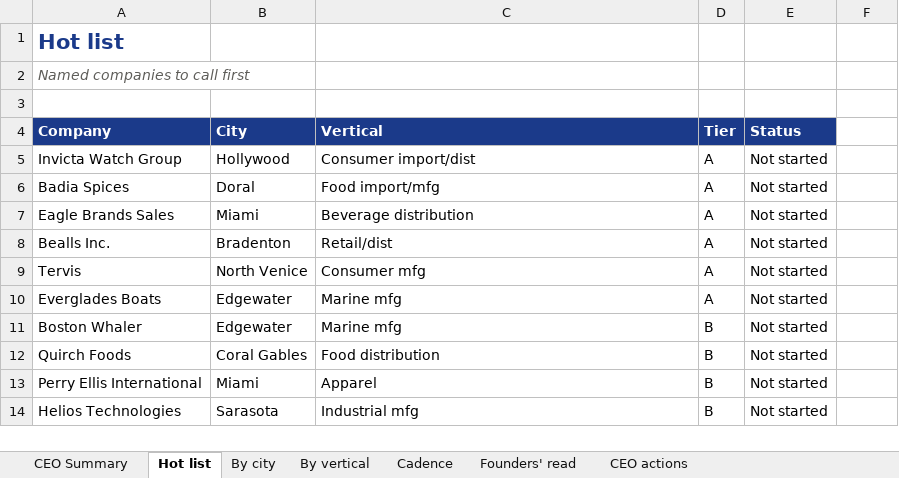
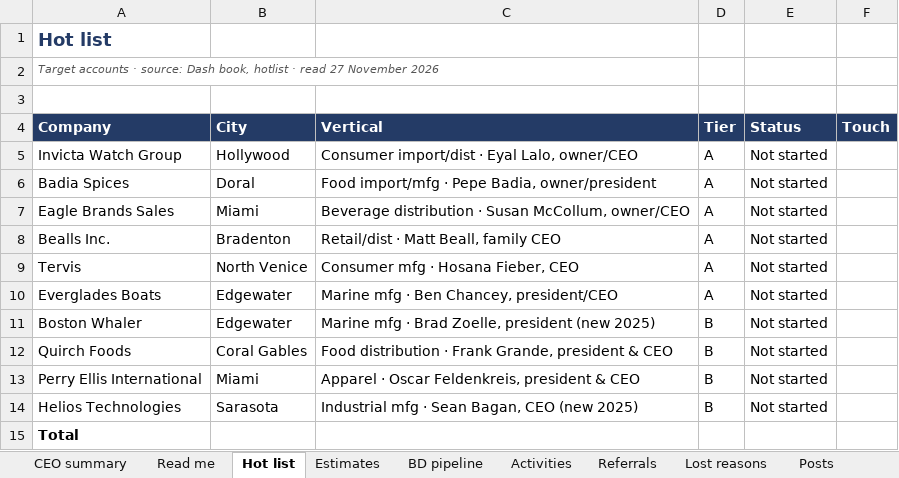
Before and after one commit to 196969/dash-app-, an Excel workbook: Dash-Growth-CEO-Workbook.xlsx, sheet Hot list, drawn as a sheet; values as stored, in another font and other column widths than the file's, no borders; the diff names each change by its address in the sheet, - before the commit and + after, or states it on an @@ line.

```diff
--- a/Dash-Growth-CEO-Workbook.xlsx (sheet Hot list)
+++ b/Dash-Growth-CEO-Workbook.xlsx (sheet Hot list)
-sheet tab: CEO Summary
+sheet tab: CEO summary
-sheet tab: By vertical
+sheet tab: Estimates
-sheet tab: Cadence
+sheet tab: BD pipeline
-sheet tab: Founders' read
+sheet tab: Activities
-sheet tab: CEO actions
+sheet tab: Referrals
-sheet tab: By city
+sheet tab: Read me
+sheet tab: Lost reasons
+sheet tab: Posts
@@ A1:A2 text size: smaller @@
-A1 text colour: #1B3A8A
+A1 text colour: #243B66
-A2 (Company): Named companies to call first
+A2 (Company): Target accounts · source: Dash book, hotlist · read 27 November 2026
-A4:E4 fill: #1B3A8A
+A4:E4 fill: #243B66
-F4: (empty)
+F4: Touch
-F4 fill: none
+F4 fill: #243B66
-C5 (Vertical): Consumer import/dist
+C5 (Vertical): Consumer import/dist · Eyal Lalo, owner/CEO
-C6 (Vertical): Food import/mfg
+C6 (Vertical): Food import/mfg · Pepe Badia, owner/president
-C7 (Vertical): Beverage distribution
+C7 (Vertical): Beverage distribution · Susan McCollum, owner/CEO
-C8 (Vertical): Retail/dist
+C8 (Vertical): Retail/dist · Matt Beall, family CEO
-C9 (Vertical): Consumer mfg
+C9 (Vertical): Consumer mfg · Hosana Fieber, CEO
-C10 (Vertical): Marine mfg
+C10 (Vertical): Marine mfg · Ben Chancey, president/CEO
-C11 (Vertical): Marine mfg
+C11 (Vertical): Marine mfg · Brad Zoelle, president (new 2025)
-C12 (Vertical): Food distribution
+C12 (Vertical): Food distribution · Frank Grande, president & CEO
-C13 (Vertical): Apparel
+C13 (Vertical): Apparel · Oscar Feldenkreis, president & CEO
-C14 (Vertical): Industrial mfg
+C14 (Vertical): Industrial mfg · Sean Bagan, CEO (new 2025)
+row 15: Total
```
Also changed, not shown: sheet CEO summary, sheet Referrals, sheet Activities, sheet BD pipeline, sheet Estimates, other sheet tabs, Dash-Books-CEO-Workbook.xlsx, Dash-Command-CEO-Workbook.xlsx, 14 other files.
